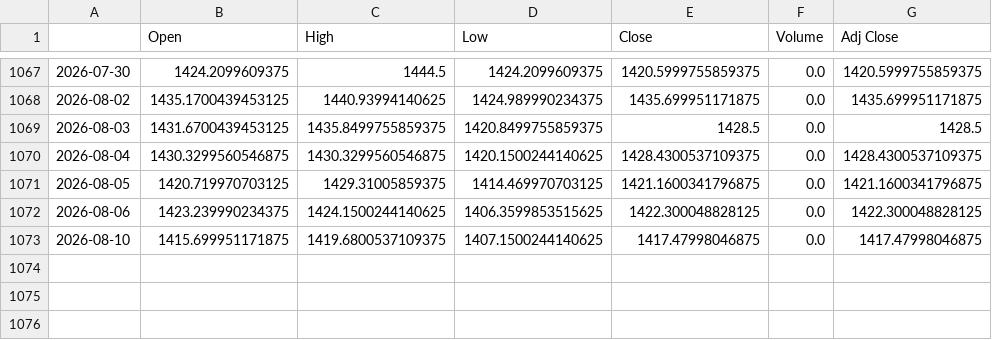
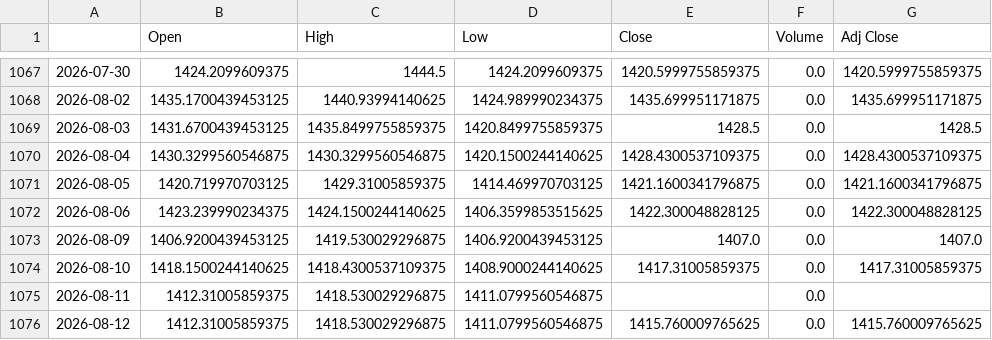
Before and after one commit to HvsOdream/narrative-nexus, a CSV file: data/raw/fdr/usdkrw.csv, drawn as a sheet; only a part is shown, gaps mark what is left out.

```diff
--- a/data/raw/fdr/usdkrw.csv
+++ b/data/raw/fdr/usdkrw.csv
@@ -1072,2 +1072,5 @@
 2026-08-06,1423.239990234375,1424.1500244140625,1406.3599853515625,1422.300048828125,0.0,1422.300048828125
-2026-08-10,1415.699951171875,1419.6800537109375,1407.1500244140625,1417.47998046875,0.0,1417.47998046875
+2026-08-09,1406.9200439453125,1419.530029296875,1406.9200439453125,1407.0,0.0,1407.0
+2026-08-10,1418.1500244140625,1418.4300537109375,1408.9000244140625,1417.31005859375,0.0,1417.31005859375
+2026-08-11,1412.31005859375,1418.530029296875,1411.0799560546875,,0.0,
+2026-08-12,1412.31005859375,1418.530029296875,1411.0799560546875,1415.760009765625,0.0,1415.760009765625
```
Also changed, not shown: data/raw/fdr/ohlcv_adj_000250.csv, data/raw/fdr/ohlcv_adj_001570.csv, 16 other files.
